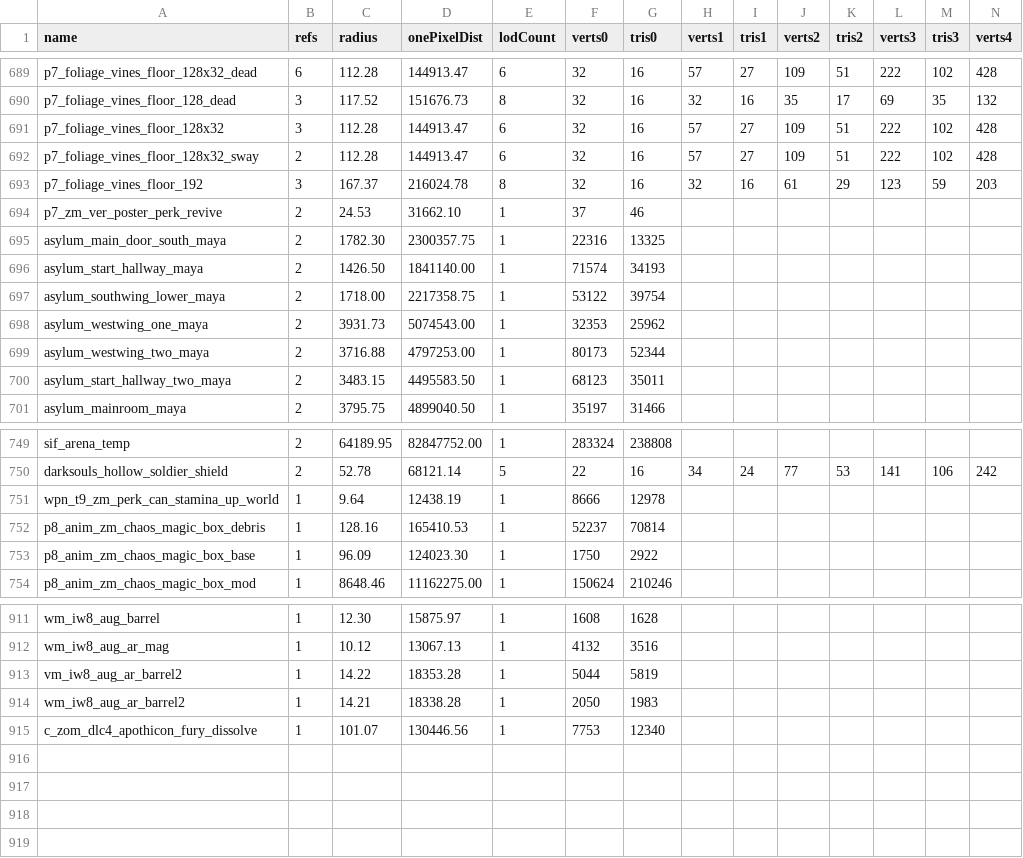
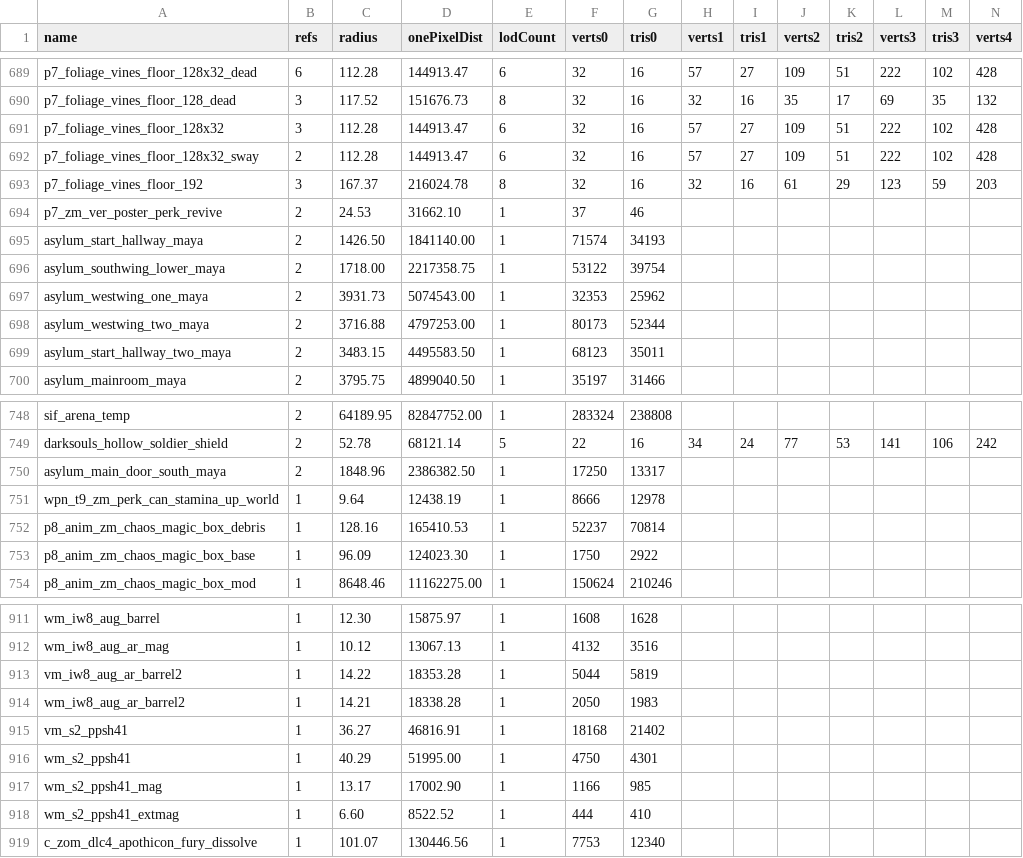
Before and after one commit to Sheyzon/COD_BO3_Modtools-Undead_Asylum, a CSV file: usermaps/zm_jans_haven/zone_source/all/assetinfo/zm_jans_haven_xmodel.csv, drawn as a sheet; only a part is shown, gaps mark what is left out; removed rows and columns are numbered as before the commit, all else as after; rows hold the shown columns only; the diff names each change by its address in the sheet, - before the commit and + after, or states it on an @@ line.

```diff
--- a/usermaps/zm_jans_haven/zone_source/all/assetinfo/zm_jans_haven_xmodel.csv
+++ b/usermaps/zm_jans_haven/zone_source/all/assetinfo/zm_jans_haven_xmodel.csv
-row 695: asylum_main_door_south_maya | 2 | 1782.30 | 2300357.75 | 1 | 22316 | 13325
+row 750: asylum_main_door_south_maya | 2 | 1848.96 | 2386382.50 | 1 | 17250 | 13317
+row 915: vm_s2_ppsh41 | 1 | 36.27 | 46816.91 | 1 | 18168 | 21402
+row 916: wm_s2_ppsh41 | 1 | 40.29 | 51995.00 | 1 | 4750 | 4301
+row 917: wm_s2_ppsh41_mag | 1 | 13.17 | 17002.90 | 1 | 1166 | 985
+row 918: wm_s2_ppsh41_extmag | 1 | 6.60 | 8522.52 | 1 | 444 | 410
```
Also changed, not shown: share/raw/sound/aliases/user_aliases.csv, usermaps/zm_jans_haven/gamedata/weapons/zm/zm_levelcommon_weapons.csv, 35 other files.
